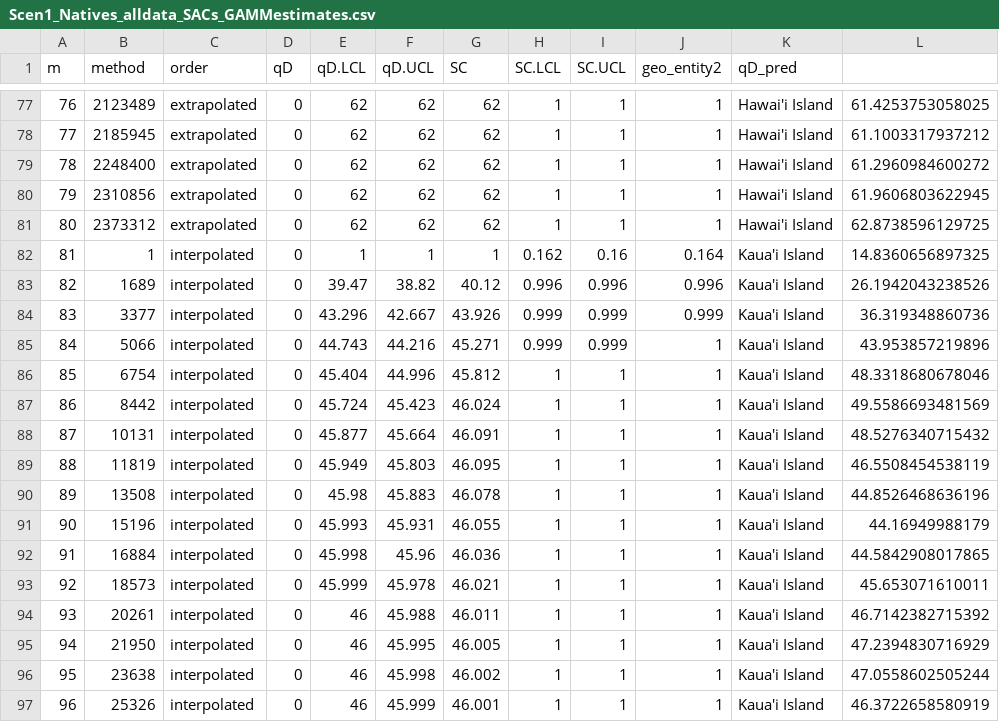
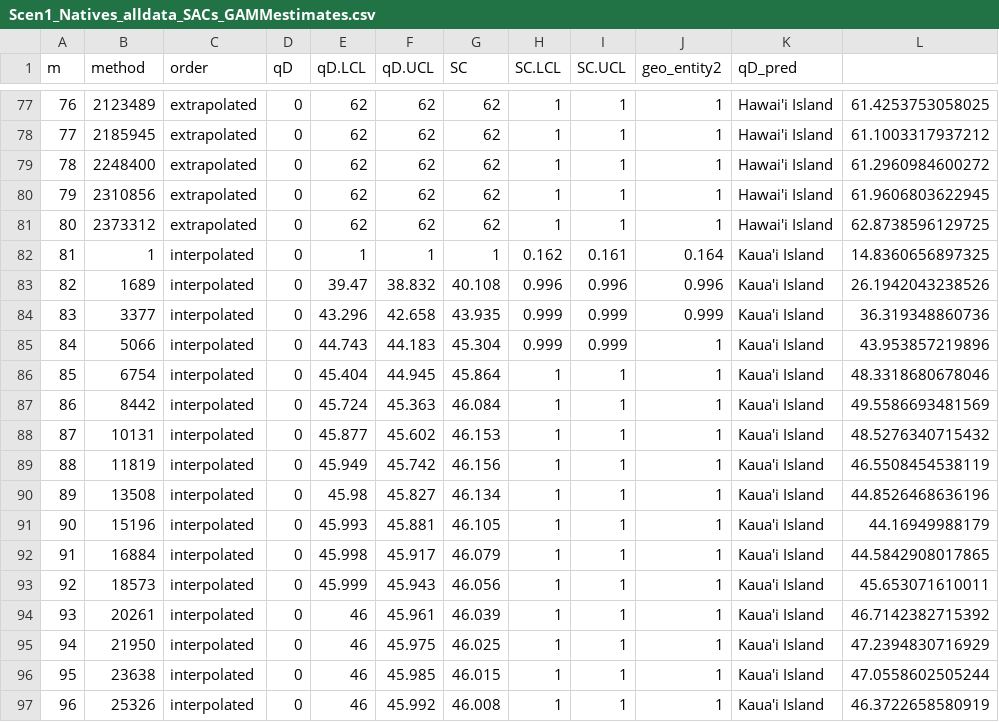
Before and after one commit to dylancraven/Hawaii_diversity, a CSV file: Cleaned_Data/Scen1_Natives_alldata_SACs_GAMMestimates.csv, drawn as a sheet; only a part is shown, gaps mark what is left out; the diff covers the shown part only.

```diff
--- a/Cleaned_Data/Scen1_Natives_alldata_SACs_GAMMestimates.csv
+++ b/Cleaned_Data/Scen1_Natives_alldata_SACs_GAMMestimates.csv
@@ -81,17 +81,17 @@
 "80",2373312,"extrapolated",0,62,62,62,1,1,1,"Hawai'i Island",62.8738596129725
-"81",1,"interpolated",0,1,1,1,0.162,0.16,0.164,"Kaua'i Island",14.8360656897325
-"82",1689,"interpolated",0,39.47,38.82,40.12,0.996,0.996,0.996,"Kaua'i Island",26.1942043238526
-"83",3377,"interpolated",0,43.296,42.667,43.926,0.999,0.999,0.999,"Kaua'i Island",36.319348860736
-"84",5066,"interpolated",0,44.743,44.216,45.271,0.999,0.999,1,"Kaua'i Island",43.953857219896
-"85",6754,"interpolated",0,45.404,44.996,45.812,1,1,1,"Kaua'i Island",48.3318680678046
-"86",8442,"interpolated",0,45.724,45.423,46.024,1,1,1,"Kaua'i Island",49.5586693481569
-"87",10131,"interpolated",0,45.877,45.664,46.091,1,1,1,"Kaua'i Island",48.5276340715432
-"88",11819,"interpolated",0,45.949,45.803,46.095,1,1,1,"Kaua'i Island",46.5508454538119
-"89",13508,"interpolated",0,45.98,45.883,46.078,1,1,1,"Kaua'i Island",44.8526468636196
-"90",15196,"interpolated",0,45.993,45.931,46.055,1,1,1,"Kaua'i Island",44.16949988179
-"91",16884,"interpolated",0,45.998,45.96,46.036,1,1,1,"Kaua'i Island",44.5842908017865
-"92",18573,"interpolated",0,45.999,45.978,46.021,1,1,1,"Kaua'i Island",45.653071610011
-"93",20261,"interpolated",0,46,45.988,46.011,1,1,1,"Kaua'i Island",46.7142382715392
-"94",21950,"interpolated",0,46,45.995,46.005,1,1,1,"Kaua'i Island",47.2394830716929
-"95",23638,"interpolated",0,46,45.998,46.002,1,1,1,"Kaua'i Island",47.0558602505244
-"96",25326,"interpolated",0,46,45.999,46.001,1,1,1,"Kaua'i Island",46.3722658580919
+"81",1,"interpolated",0,1,1,1,0.162,0.161,0.164,"Kaua'i Island",14.8360656897325
+"82",1689,"interpolated",0,39.47,38.832,40.108,0.996,0.996,0.996,"Kaua'i Island",26.1942043238526
+"83",3377,"interpolated",0,43.296,42.658,43.935,0.999,0.999,0.999,"Kaua'i Island",36.319348860736
+"84",5066,"interpolated",0,44.743,44.183,45.304,0.999,0.999,1,"Kaua'i Island",43.953857219896
+"85",6754,"interpolated",0,45.404,44.945,45.864,1,1,1,"Kaua'i Island",48.3318680678046
+"86",8442,"interpolated",0,45.724,45.363,46.084,1,1,1,"Kaua'i Island",49.5586693481569
+"87",10131,"interpolated",0,45.877,45.602,46.153,1,1,1,"Kaua'i Island",48.5276340715432
+"88",11819,"interpolated",0,45.949,45.742,46.156,1,1,1,"Kaua'i Island",46.5508454538119
+"89",13508,"interpolated",0,45.98,45.827,46.134,1,1,1,"Kaua'i Island",44.8526468636196
+"90",15196,"interpolated",0,45.993,45.881,46.105,1,1,1,"Kaua'i Island",44.16949988179
+"91",16884,"interpolated",0,45.998,45.917,46.079,1,1,1,"Kaua'i Island",44.5842908017865
+"92",18573,"interpolated",0,45.999,45.943,46.056,1,1,1,"Kaua'i Island",45.653071610011
+"93",20261,"interpolated",0,46,45.961,46.039,1,1,1,"Kaua'i Island",46.7142382715392
+"94",21950,"interpolated",0,46,45.975,46.025,1,1,1,"Kaua'i Island",47.2394830716929
+"95",23638,"interpolated",0,46,45.985,46.015,1,1,1,"Kaua'i Island",47.0558602505244
+"96",25326,"interpolated",0,46,45.992,46.008,1,1,1,"Kaua'i Island",46.3722658580919
```
Also changed, not shown: 106 edited cells elsewhere in this file, Cleaned_Data/Scen1_Natives_curves_estimates.csv, Cleaned_Data/Scen1_Natives_zoom_curves_estimates.csv, 17 other files.
